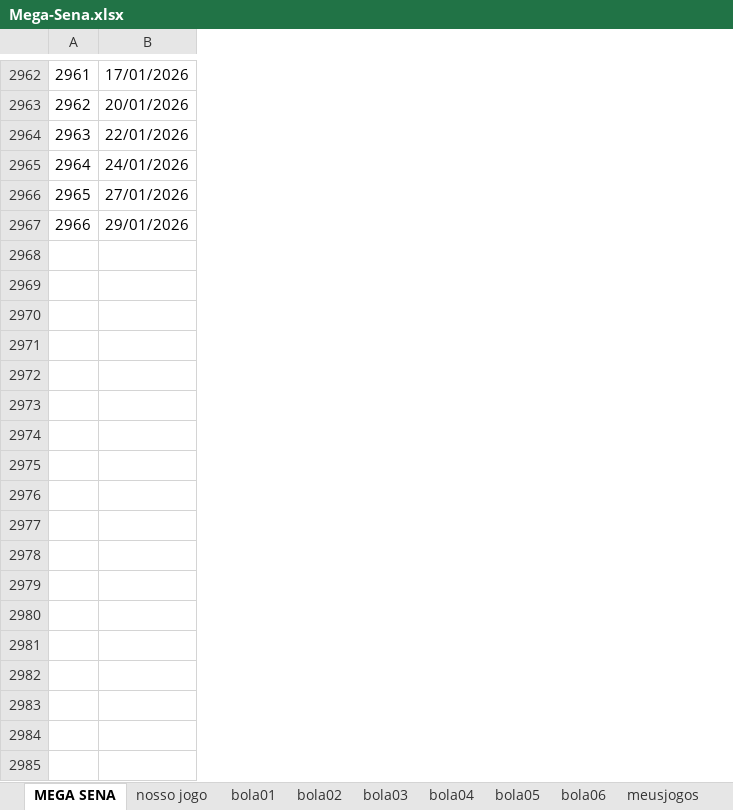
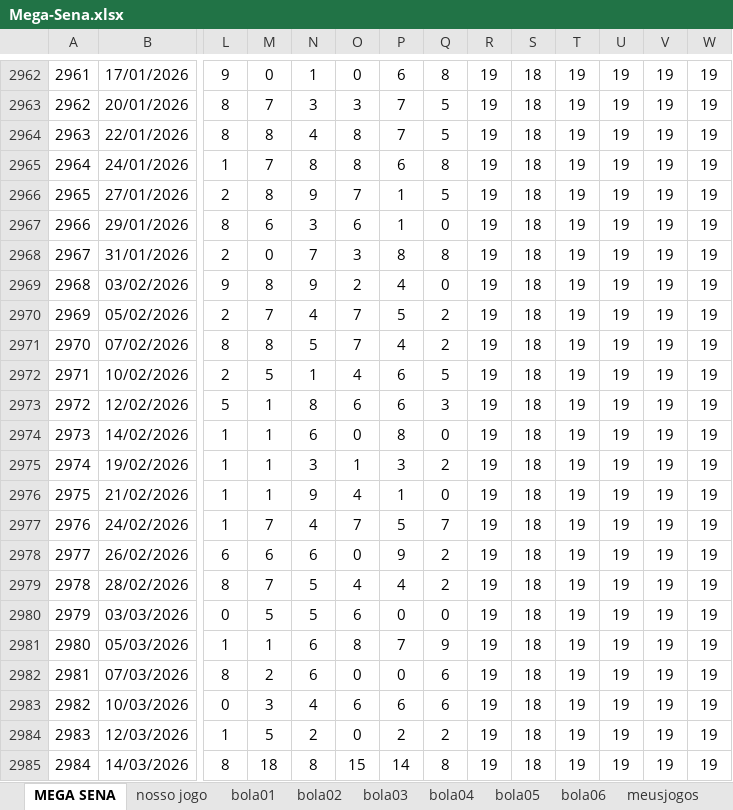
Before and after one commit to guanbuc/python-jogos, an Excel workbook: Mega-Sena.xlsx, sheet MEGA SENA, drawn as a sheet; only a part is shown, gaps mark what is left out; values as stored, in another font and other column widths than the file's, no borders; charts and pictures not drawn; rows hold the shown columns only; the diff covers the shown part only; the diff names each change by its address in the sheet, - before the commit and + after, or states it on an @@ line.

```diff
--- a/Mega-Sena.xlsx (sheet MEGA SENA)
+++ b/Mega-Sena.xlsx (sheet MEGA SENA)
+column L, rows 2962-2967: 9 | 8 | 8 | 1 | 2 | 8
+column M, rows 2962-2967: 0 | 7 | 8 | 7 | 8 | 6
+column N, rows 2962-2967: 1 | 3 | 4 | 8 | 9 | 3
+column O, rows 2962-2967: 0 | 3 | 8 | 8 | 7 | 6
+column P, rows 2962-2967: 6 | 7 | 7 | 6 | 1 | 1
+column Q, rows 2962-2967: 8 | 5 | 5 | 8 | 5 | 0
+column R, rows 2962-2967: all 19
+column S, rows 2962-2967: all 18
+column T, rows 2962-2967: all 19
+column U, rows 2962-2967: all 19
+column V, rows 2962-2967: all 19
+column W, rows 2962-2967: all 19
+row 2968: 2967 | 31/01/2026 | 2 | 0 | 7 | 3 | 8 | 8 | 19 | 18 | 19 | 19 | 19 | 19
+row 2969: 2968 | 03/02/2026 | 9 | 8 | 9 | 2 | 4 | 0 | 19 | 18 | 19 | 19 | 19 | 19
+row 2970: 2969 | 05/02/2026 | 2 | 7 | 4 | 7 | 5 | 2 | 19 | 18 | 19 | 19 | 19 | 19
+row 2971: 2970 | 07/02/2026 | 8 | 8 | 5 | 7 | 4 | 2 | 19 | 18 | 19 | 19 | 19 | 19
+row 2972: 2971 | 10/02/2026 | 2 | 5 | 1 | 4 | 6 | 5 | 19 | 18 | 19 | 19 | 19 | 19
+row 2973: 2972 | 12/02/2026 | 5 | 1 | 8 | 6 | 6 | 3 | 19 | 18 | 19 | 19 | 19 | 19
+row 2974: 2973 | 14/02/2026 | 1 | 1 | 6 | 0 | 8 | 0 | 19 | 18 | 19 | 19 | 19 | 19
+row 2975: 2974 | 19/02/2026 | 1 | 1 | 3 | 1 | 3 | 2 | 19 | 18 | 19 | 19 | 19 | 19
+row 2976: 2975 | 21/02/2026 | 1 | 1 | 9 | 4 | 1 | 0 | 19 | 18 | 19 | 19 | 19 | 19
+row 2977: 2976 | 24/02/2026 | 1 | 7 | 4 | 7 | 5 | 7 | 19 | 18 | 19 | 19 | 19 | 19
+row 2978: 2977 | 26/02/2026 | 6 | 6 | 6 | 0 | 9 | 2 | 19 | 18 | 19 | 19 | 19 | 19
+row 2979: 2978 | 28/02/2026 | 8 | 7 | 5 | 4 | 4 | 2 | 19 | 18 | 19 | 19 | 19 | 19
+row 2980: 2979 | 03/03/2026 | 0 | 5 | 5 | 6 | 0 | 0 | 19 | 18 | 19 | 19 | 19 | 19
+row 2981: 2980 | 05/03/2026 | 1 | 1 | 6 | 8 | 7 | 9 | 19 | 18 | 19 | 19 | 19 | 19
+row 2982: 2981 | 07/03/2026 | 8 | 2 | 6 | 0 | 0 | 6 | 19 | 18 | 19 | 19 | 19 | 19
+row 2983: 2982 | 10/03/2026 | 0 | 3 | 4 | 6 | 6 | 6 | 19 | 18 | 19 | 19 | 19 | 19
+row 2984: 2983 | 12/03/2026 | 1 | 5 | 2 | 0 | 2 | 2 | 19 | 18 | 19 | 19 | 19 | 19
+row 2985: 2984 | 14/03/2026 | 8 | 18 | 8 | 15 | 14 | 8 | 19 | 18 | 19 | 19 | 19 | 19
```
Also changed, not shown: 1 added row and 11 removed columns elsewhere in this sheet, sheet bola03, sheet bola04, sheet bola05, sheet bola02, sheet bola01, sheet bola06, 1 more sheet, formulas that keep their value, 4 other files.
